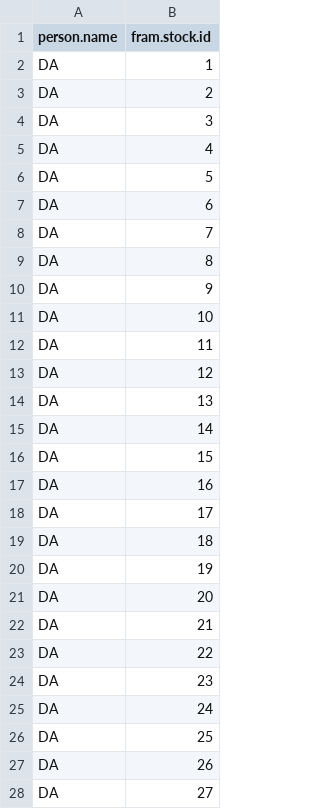
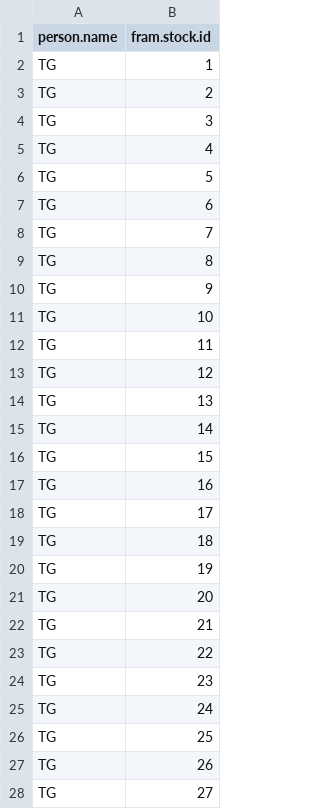
Before and after one commit to PSC-CoTC/AnnualReport, a CSV file: csv/PersonFramStocks.csv, drawn as a sheet; only a part is shown; the diff covers the shown part only.

Commit message:
Developement on new table format

```diff
--- a/csv/PersonFramStocks.csv
+++ b/csv/PersonFramStocks.csv
@@ -1,28 +1,28 @@
 person.name,fram.stock.id
-DA,1
-DA,2
-DA,3
-DA,4
-DA,5
-DA,6
-DA,7
-DA,8
-DA,9
-DA,10
-DA,11
-DA,12
-DA,13
-DA,14
-DA,15
-DA,16
-DA,17
-DA,18
-DA,19
-DA,20
-DA,21
-DA,22
-DA,23
-DA,24
-DA,25
-DA,26
-DA,27
+TG,1
+TG,2
+TG,3
+TG,4
+TG,5
+TG,6
+TG,7
+TG,8
+TG,9
+TG,10
+TG,11
+TG,12
+TG,13
+TG,14
+TG,15
+TG,16
+TG,17
+TG,18
+TG,19
+TG,20
+TG,21
+TG,22
+TG,23
+TG,24
+TG,25
+TG,26
+TG,27
```
Also changed, not shown: 127 edited cells elsewhere in this file, 15 other files.
